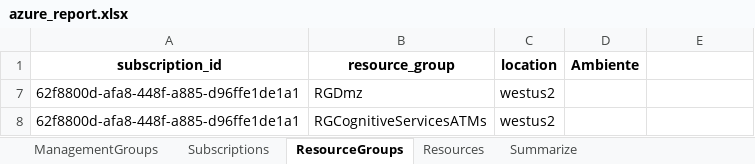
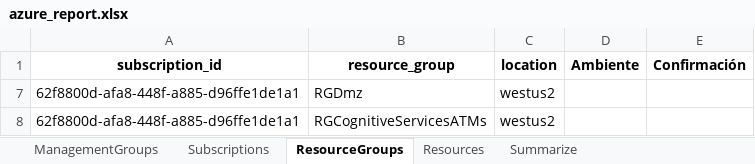
Before and after one commit to slopted/Git, an Excel workbook: BCP/azure_report.xlsx, sheet ResourceGroups, drawn as a sheet; only a part is shown; values as stored, in another font and other column widths than the file's, no borders; the diff names each change by its address in the sheet, - before the commit and + after, or states it on an @@ line.

```diff
--- a/BCP/azure_report.xlsx (sheet ResourceGroups)
+++ b/BCP/azure_report.xlsx (sheet ResourceGroups)
-E1: (empty)
+E1: Confirmación
```
Also changed, not shown: sheet Resources, 1 other file.
